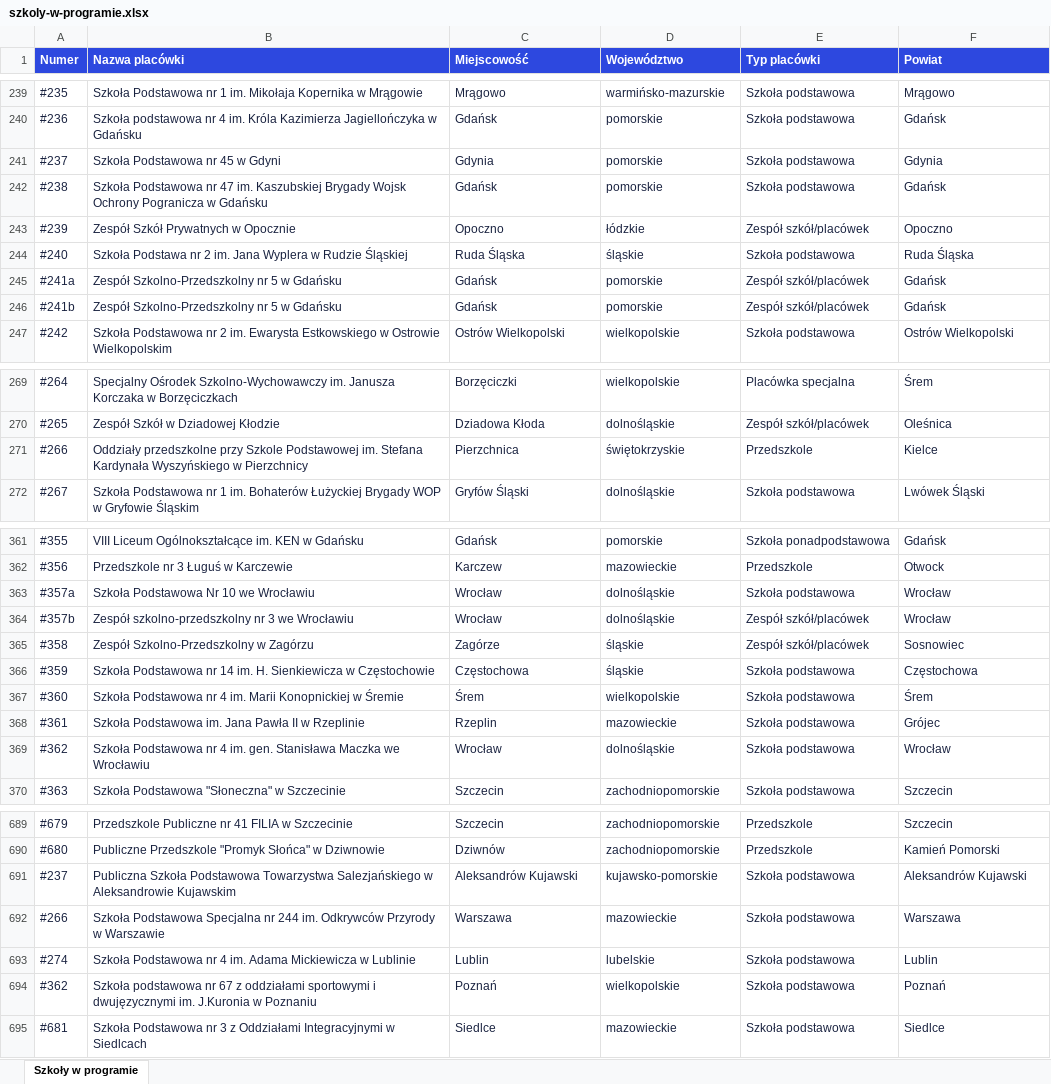
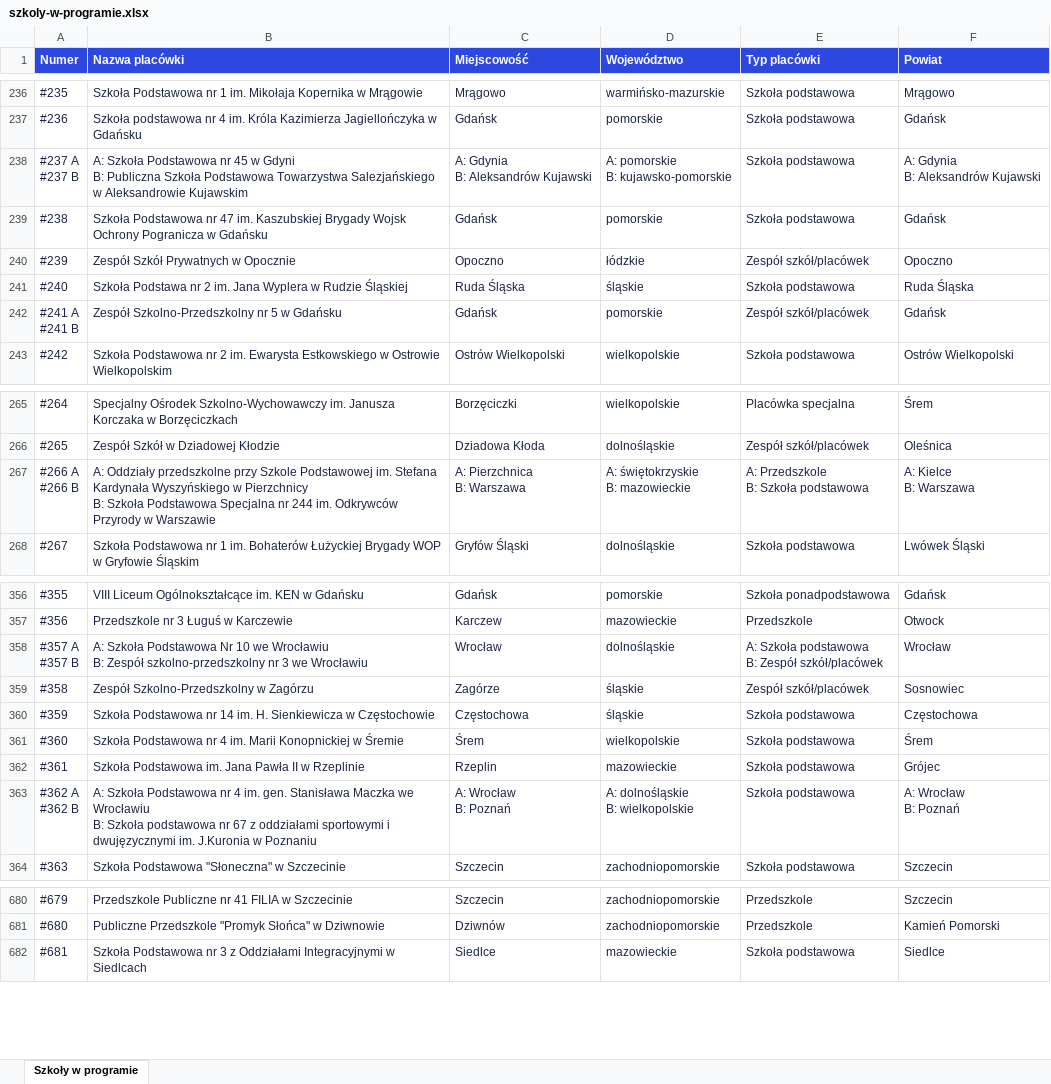
Before and after one commit to Pionkolandia/generator-stacji-zadaniowych, an Excel workbook: public/szkoly-w-programie.xlsx, sheet Szkoły w programie, drawn as a sheet; only a part is shown, gaps mark what is left out; values as stored, in another font and other column widths than the file's, no borders; table styles not drawn; removed rows and columns are numbered as before the commit, all else as after; ↵ is a line break in a cell; the diff covers the shown part only; the diff names each change by its address in the sheet, - before the commit and + after, or states it on an @@ line.

```diff
--- a/public/szkoly-w-programie.xlsx (sheet Szkoły w programie)
+++ b/public/szkoly-w-programie.xlsx (sheet Szkoły w programie)
-row 241: #237 | Szkoła Podstawowa nr 45 w Gdyni | Gdynia | pomorskie | Szkoła podstawowa | Gdynia
+row 238: #237 A ↵ #237 B | A: Szkoła Podstawowa nr 45 w Gdyni ↵ B: Publiczna Szkoła Podstawowa Towarzystwa Salezjańskiego w Aleksandrowie Kujawskim | A: Gdynia ↵ B: Aleksandrów Kujawski | A: pomorskie ↵ B: kujawsko-pomorskie | Szkoła podstawowa | A: Gdynia ↵ B: Aleksandrów Kujawski
-A242 (Numer): #241a
+A242 (Numer): #241 A ↵ #241 B
-row 246: #241b | Zespół Szkolno-Przedszkolny nr 5 w Gdańsku | Gdańsk | pomorskie | Zespół szkół/placówek | Gdańsk
-row 271: #266 | Oddziały przedszkolne przy Szkole Podstawowej im. Stefana Kardynała Wyszyńskiego w Pierzchnicy | Pierzchnica | świętokrzyskie | Przedszkole | Kielce
+row 267: #266 A ↵ #266 B | A: Oddziały przedszkolne przy Szkole Podstawowej im. Stefana Kardynała Wyszyńskiego w Pierzchnicy ↵ B: Szkoła Podstawowa Specjalna nr 244 im. Odkrywców Przyrody w Warszawie | A: Pierzchnica ↵ B: Warszawa | A: świętokrzyskie ↵ B: mazowieckie | A: Przedszkole ↵ B: Szkoła podstawowa | A: Kielce ↵ B: Warszawa
-row 363: #357a | Szkoła Podstawowa Nr 10 we Wrocławiu | Wrocław | dolnośląskie | Szkoła podstawowa | Wrocław
-A358 (Numer): #357b
+A358 (Numer): #357 A ↵ #357 B
-B358 (Nazwa placówki): Zespół szkolno-przedszkolny…
+B358 (Nazwa placówki): A: Szkoła Podstawowa Nr 10 we Wrocławiu ↵ B: Zespół szkolno-przedszkolny…
-E358 (Typ placówki): Zespół szkół/placówek
+E358 (Typ placówki): A: Szkoła podstawowa ↵ B: Zespół szkół/placówek
-row 369: #362 | Szkoła Podstawowa nr 4 im. gen. Stanisława Maczka we Wrocławiu | Wrocław | dolnośląskie | Szkoła podstawowa | Wrocław
+row 363: #362 A ↵ #362 B | A: Szkoła Podstawowa nr 4 im. gen. Stanisława Maczka we Wrocławiu ↵ B: Szkoła podstawowa nr 67 z oddziałami sportowymi i dwujęzycznymi im. J.Kuronia w Poznaniu | A: Wrocław ↵ B: Poznań | A: dolnośląskie ↵ B: wielkopolskie | Szkoła podstawowa | A: Wrocław ↵ B: Poznań
-row 691: #237 | Publiczna Szkoła Podstawowa Towarzystwa Salezjańskiego w Aleksandrowie Kujawskim | Aleksandrów Kujawski | kujawsko-pomorskie | Szkoła podstawowa | Aleksandrów Kujawski
-row 692: #266 | Szkoła Podstawowa Specjalna nr 244 im. Odkrywców Przyrody w Warszawie | Warszawa | mazowieckie | Szkoła podstawowa | Warszawa
-row 693: #274 | Szkoła Podstawowa nr 4 im. Adama Mickiewicza w Lublinie | Lublin | lubelskie | Szkoła podstawowa | Lublin
-row 694: #362 | Szkoła podstawowa nr 67 z oddziałami sportowymi i dwujęzycznymi im. J.Kuronia w Poznaniu | Poznań | wielkopolskie | Szkoła podstawowa | Poznań
```
Also changed, not shown: 1 added row, 8 removed rows and 18 edited cells elsewhere in this sheet, szkoly-w-programie.xlsx, 6 other files.
